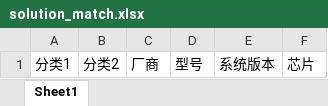
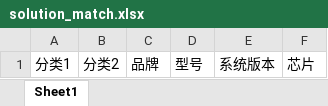
Before and after one commit to KylinPrint/KAIM, an Excel workbook: public/template/solution_match.xlsx, sheet Sheet1, drawn as a sheet; values as stored, in another font and other column widths than the file's, no borders; the diff names each change by its address in the sheet, - before the commit and + after, or states it on an @@ line.

```diff
--- a/public/template/solution_match.xlsx (sheet Sheet1)
+++ b/public/template/solution_match.xlsx (sheet Sheet1)
-C1: 厂商
+C1: 品牌
```
Also changed, not shown: 3 other files.
